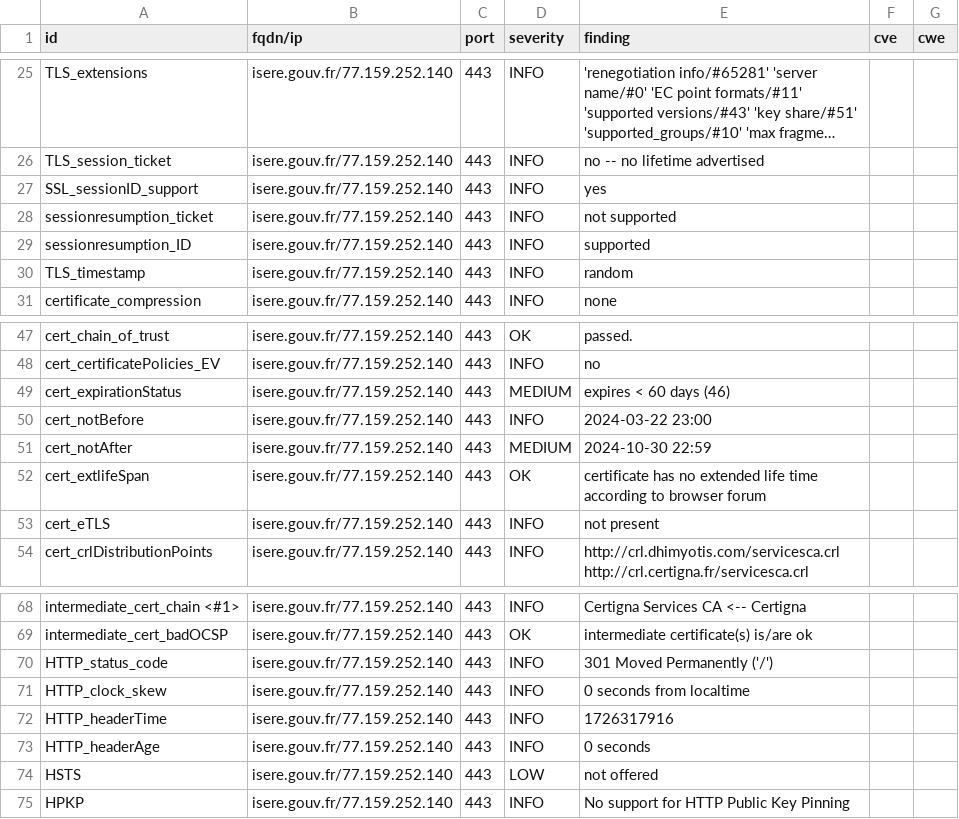
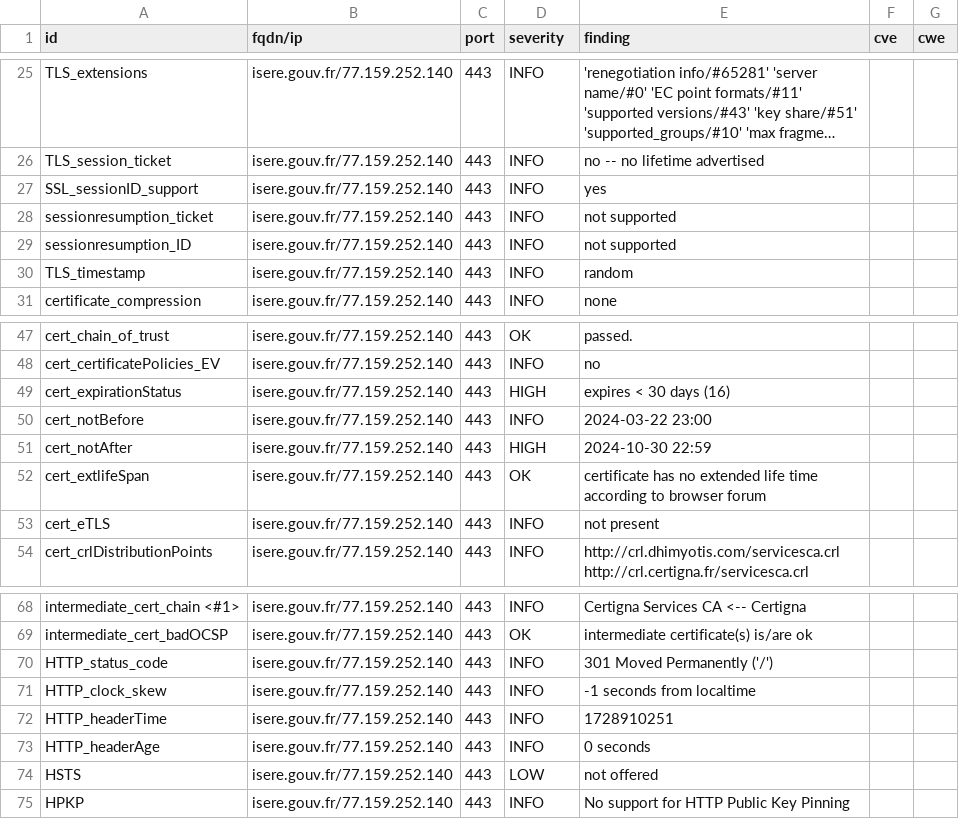
Before and after one commit to GKO-org/dashlordPrd6, a CSV file: results/aHR0cHM6Ly9pc2VyZS5nb3V2LmZy/testssl.csv, drawn as a sheet; only a part is shown, gaps mark what is left out; long unchanged cells end in ….

```diff
--- a/results/aHR0cHM6Ly9pc2VyZS5nb3V2LmZy/testssl.csv
+++ b/results/aHR0cHM6Ly9pc2VyZS5nb3V2LmZy/testssl.csv
@@ -28,3 +28,3 @@
 "sessionresumption_ticket","isere.gouv.fr/77.159.252.140","443","INFO","not supported","",""
-"sessionresumption_ID","isere.gouv.fr/77.159.252.140","443","INFO","supported","",""
+"sessionresumption_ID","isere.gouv.fr/77.159.252.140","443","INFO","not supported","",""
 "TLS_timestamp","isere.gouv.fr/77.159.252.140","443","INFO","random","",""
@@ -48,5 +48,5 @@
 "cert_certificatePolicies_EV","isere.gouv.fr/77.159.252.140","443","INFO","no","",""
-"cert_expirationStatus","isere.gouv.fr/77.159.252.140","443","MEDIUM","expires < 60 days (46)","",""
+"cert_expirationStatus","isere.gouv.fr/77.159.252.140","443","HIGH","expires < 30 days (16)","",""
 "cert_notBefore","isere.gouv.fr/77.159.252.140","443","INFO","2024-03-22 23:00","",""
-"cert_notAfter","isere.gouv.fr/77.159.252.140","443","MEDIUM","2024-10-30 22:59","",""
+"cert_notAfter","isere.gouv.fr/77.159.252.140","443","HIGH","2024-10-30 22:59","",""
 "cert_extlifeSpan","isere.gouv.fr/77.159.252.140","443","OK","certificate has no extended life time according to browser forum","",""
@@ -70,4 +70,4 @@
 "HTTP_status_code","isere.gouv.fr/77.159.252.140","443","INFO","301 Moved Permanently ('/')","",""
-"HTTP_clock_skew","isere.gouv.fr/77.159.252.140","443","INFO","0 seconds from localtime","",""
-"HTTP_headerTime","isere.gouv.fr/77.159.252.140","443","INFO","1726317916","",""
+"HTTP_clock_skew","isere.gouv.fr/77.159.252.140","443","INFO","-1 seconds from localtime","",""
+"HTTP_headerTime","isere.gouv.fr/77.159.252.140","443","INFO","1728910251","",""
 "HTTP_headerAge","isere.gouv.fr/77.159.252.140","443","INFO","0 seconds","",""
```
Also changed, not shown: 10 other files.
